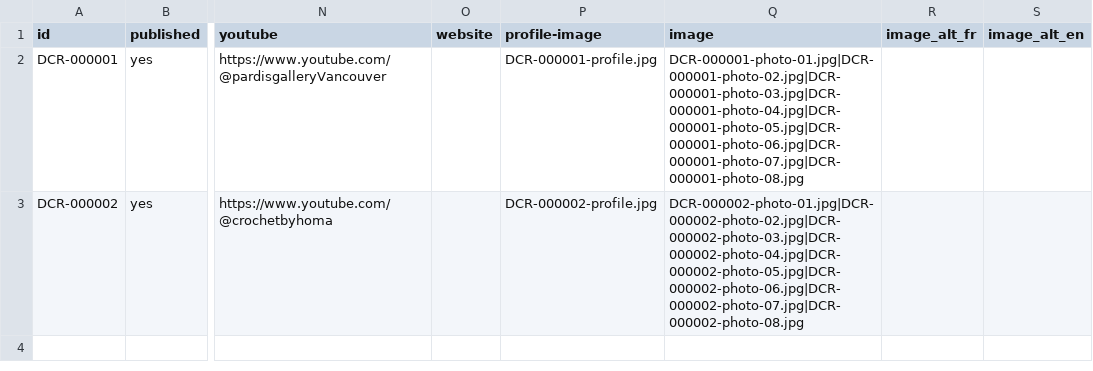
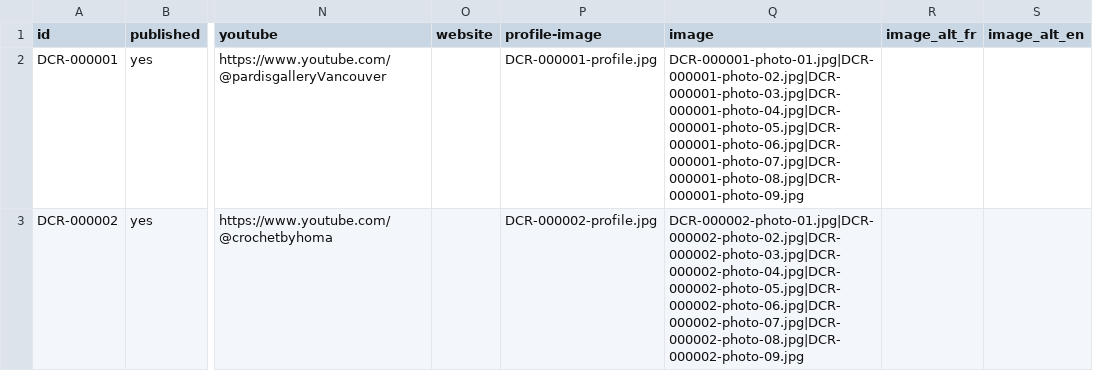
Before and after one commit to golrokh51/DIDAR, a CSV file: data/supported-creators.csv, drawn as a sheet; only a part is shown, gaps mark what is left out; the diff names each change by its address in the sheet, - before the commit and + after, or states it on an @@ line.

Commit message:
add creator 1, 9th image

```diff
--- a/data/supported-creators.csv
+++ b/data/supported-creators.csv
-Q2 (image): DCR-000001-photo-01.jpg|DCR-000001-photo-02.jpg|DCR-000001-photo-03.jpg|DCR-000001-photo-04.jpg|DCR-000001-photo-05.jpg|DCR-000001-photo-06.jpg|DCR-000001-photo-07.jpg|DCR-000001-photo-08.jpg
+Q2 (image): DCR-000001-photo-01.jpg|DCR-000001-photo-02.jpg|DCR-000001-photo-03.jpg|DCR-000001-photo-04.jpg|DCR-000001-photo-05.jpg|DCR-000001-photo-06.jpg|DCR-000001-photo-07.jpg|DCR-000001-photo-08.jpg|DCR-000001-photo-09.jpg
-Q3 (image): DCR-000002-photo-01.jpg|DCR-000002-photo-02.jpg|DCR-000002-photo-03.jpg|DCR-000002-photo-04.jpg|DCR-000002-photo-05.jpg|DCR-000002-photo-06.jpg|DCR-000002-photo-07.jpg|DCR-000002-photo-08.jpg
+Q3 (image): DCR-000002-photo-01.jpg|DCR-000002-photo-02.jpg|DCR-000002-photo-03.jpg|DCR-000002-photo-04.jpg|DCR-000002-photo-05.jpg|DCR-000002-photo-06.jpg|DCR-000002-photo-07.jpg|DCR-000002-photo-08.jpg|DCR-000002-photo-09.jpg
```
Also changed, not shown: 1 other file.
